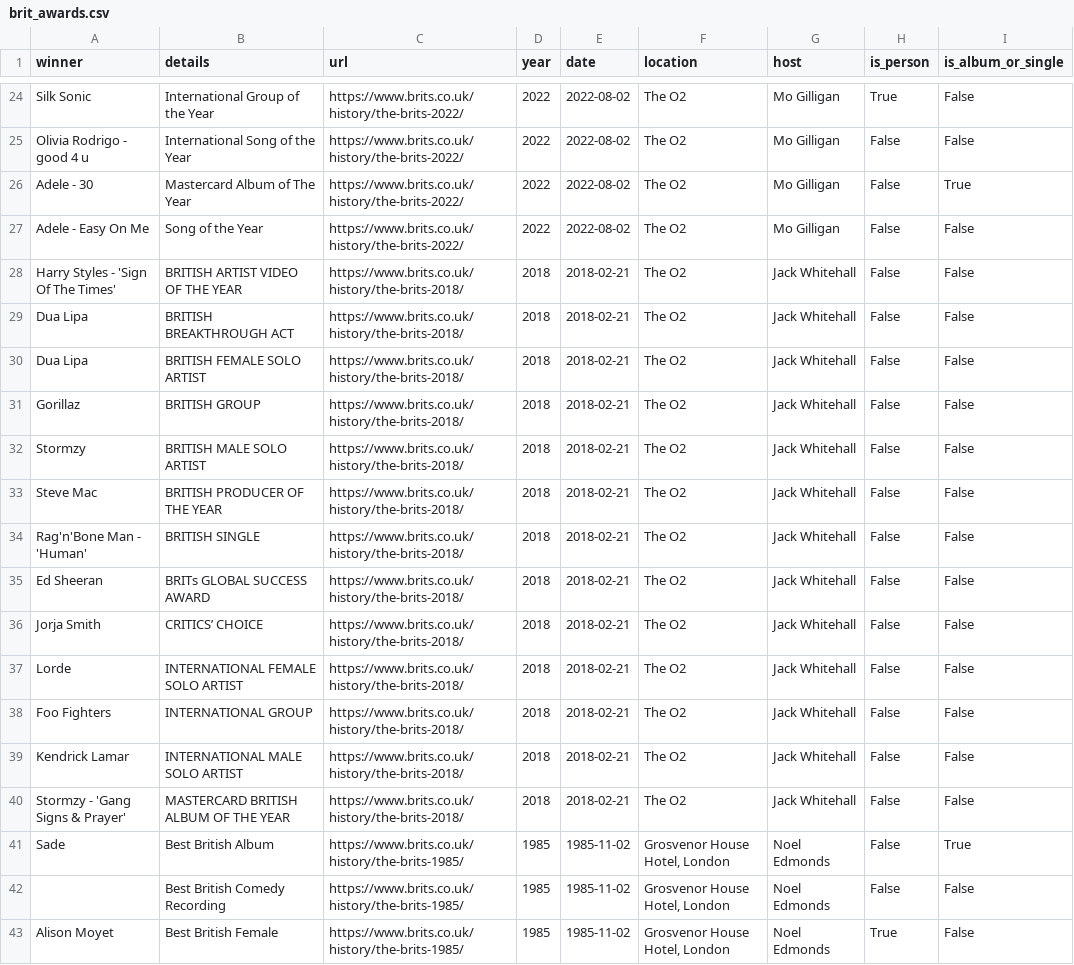
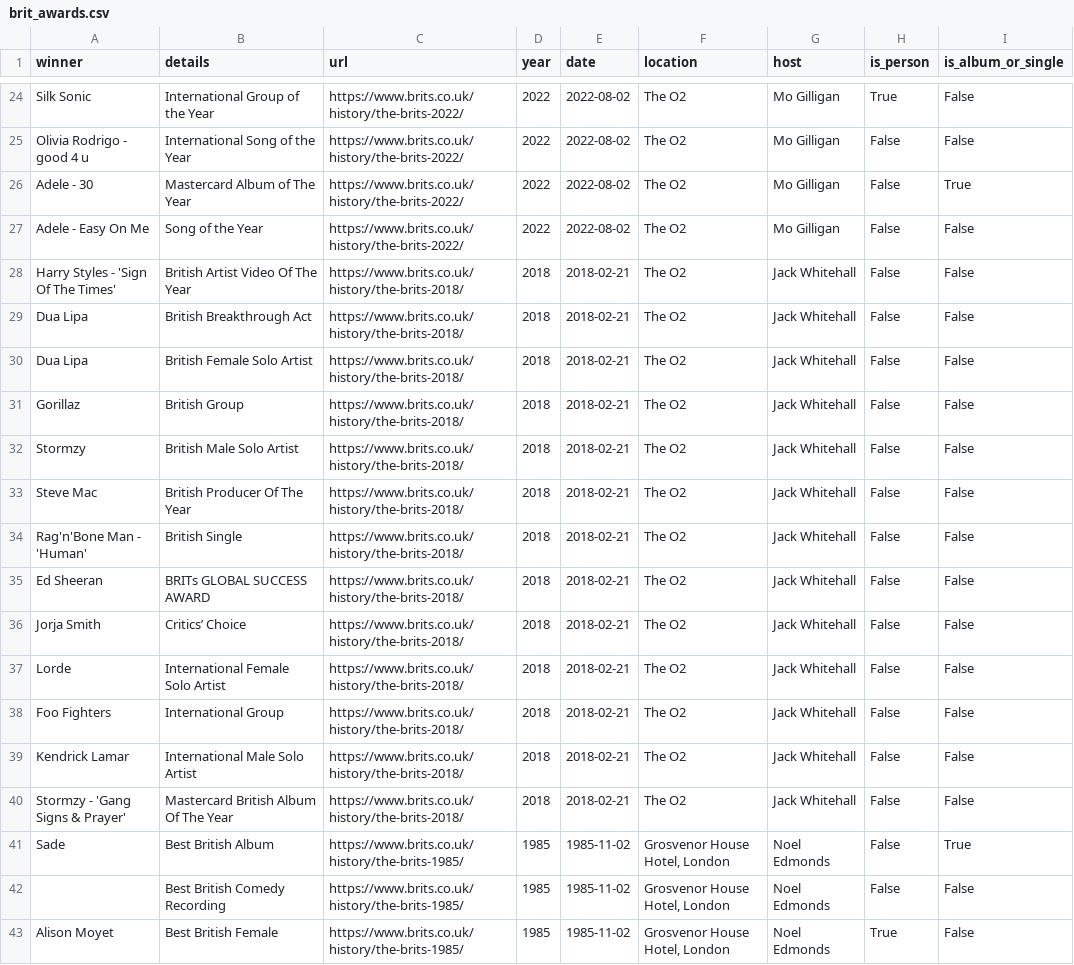
Before and after one commit to Zadigo/datasets, a CSV file: brit_awards/brit_awards.csv, drawn as a sheet; only a part is shown, gaps mark what is left out; the diff covers the shown part only.

Commit message:
Refactor details column

```diff
--- a/brit_awards/brit_awards.csv
+++ b/brit_awards/brit_awards.csv
@@ -27,15 +27,15 @@ Adele - 30,Mastercard Album of The Year,https://www.brits.co.uk/history/the-brit
 Adele - Easy On Me,Song of the Year,https://www.brits.co.uk/history/the-brits-2022/,2022,2022-08-02,The O2,Mo Gilligan,False,False
-Harry Styles - 'Sign Of The Times',BRITISH ARTIST VIDEO OF THE YEAR,https://www.brits.co.uk/history/the-brits-2018/,2018,2018-02-21,The O2,Jack Whitehall,False,False
-Dua Lipa,BRITISH BREAKTHROUGH ACT,https://www.brits.co.uk/history/the-brits-2018/,2018,2018-02-21,The O2,Jack Whitehall,False,False
-Dua Lipa,BRITISH FEMALE SOLO ARTIST,https://www.brits.co.uk/history/the-brits-2018/,2018,2018-02-21,The O2,Jack Whitehall,False,False
-Gorillaz,BRITISH GROUP,https://www.brits.co.uk/history/the-brits-2018/,2018,2018-02-21,The O2,Jack Whitehall,False,False
-Stormzy,BRITISH MALE SOLO ARTIST,https://www.brits.co.uk/history/the-brits-2018/,2018,2018-02-21,The O2,Jack Whitehall,False,False
-Steve Mac,BRITISH PRODUCER OF THE YEAR,https://www.brits.co.uk/history/the-brits-2018/,2018,2018-02-21,The O2,Jack Whitehall,False,False
-Rag'n'Bone Man - 'Human',BRITISH SINGLE,https://www.brits.co.uk/history/the-brits-2018/,2018,2018-02-21,The O2,Jack Whitehall,False,False
+Harry Styles - 'Sign Of The Times',British Artist Video Of The Year,https://www.brits.co.uk/history/the-brits-2018/,2018,2018-02-21,The O2,Jack Whitehall,False,False
+Dua Lipa,British Breakthrough Act,https://www.brits.co.uk/history/the-brits-2018/,2018,2018-02-21,The O2,Jack Whitehall,False,False
+Dua Lipa,British Female Solo Artist,https://www.brits.co.uk/history/the-brits-2018/,2018,2018-02-21,The O2,Jack Whitehall,False,False
+Gorillaz,British Group,https://www.brits.co.uk/history/the-brits-2018/,2018,2018-02-21,The O2,Jack Whitehall,False,False
+Stormzy,British Male Solo Artist,https://www.brits.co.uk/history/the-brits-2018/,2018,2018-02-21,The O2,Jack Whitehall,False,False
+Steve Mac,British Producer Of The Year,https://www.brits.co.uk/history/the-brits-2018/,2018,2018-02-21,The O2,Jack Whitehall,False,False
+Rag'n'Bone Man - 'Human',British Single,https://www.brits.co.uk/history/the-brits-2018/,2018,2018-02-21,The O2,Jack Whitehall,False,False
 Ed Sheeran,BRITs GLOBAL SUCCESS AWARD,https://www.brits.co.uk/history/the-brits-2018/,2018,2018-02-21,The O2,Jack Whitehall,False,False
-Jorja Smith,CRITICS’ CHOICE,https://www.brits.co.uk/history/the-brits-2018/,2018,2018-02-21,The O2,Jack Whitehall,False,False
-Lorde,INTERNATIONAL FEMALE SOLO ARTIST,https://www.brits.co.uk/history/the-brits-2018/,2018,2018-02-21,The O2,Jack Whitehall,False,False
-Foo Fighters,INTERNATIONAL GROUP,https://www.brits.co.uk/history/the-brits-2018/,2018,2018-02-21,The O2,Jack Whitehall,False,False
-Kendrick Lamar,INTERNATIONAL MALE SOLO ARTIST,https://www.brits.co.uk/history/the-brits-2018/,2018,2018-02-21,The O2,Jack Whitehall,False,False
-Stormzy - 'Gang Signs & Prayer',MASTERCARD BRITISH ALBUM OF THE YEAR,https://www.brits.co.uk/history/the-brits-2018/,2018,2018-02-21,The O2,Jack Whitehall,False,False
+Jorja Smith,Critics’ Choice,https://www.brits.co.uk/history/the-brits-2018/,2018,2018-02-21,The O2,Jack Whitehall,False,False
+Lorde,International Female Solo Artist,https://www.brits.co.uk/history/the-brits-2018/,2018,2018-02-21,The O2,Jack Whitehall,False,False
+Foo Fighters,International Group,https://www.brits.co.uk/history/the-brits-2018/,2018,2018-02-21,The O2,Jack Whitehall,False,False
+Kendrick Lamar,International Male Solo Artist,https://www.brits.co.uk/history/the-brits-2018/,2018,2018-02-21,The O2,Jack Whitehall,False,False
+Stormzy - 'Gang Signs & Prayer',Mastercard British Album Of The Year,https://www.brits.co.uk/history/the-brits-2018/,2018,2018-02-21,The O2,Jack Whitehall,False,False
 Sade,Best British Album,https://www.brits.co.uk/history/the-brits-1985/,1985,1985-11-02,"Grosvenor House Hotel, London",Noel Edmonds,False,True
```
Also changed, not shown: 14 edited cells elsewhere in this file, 2 other files.
